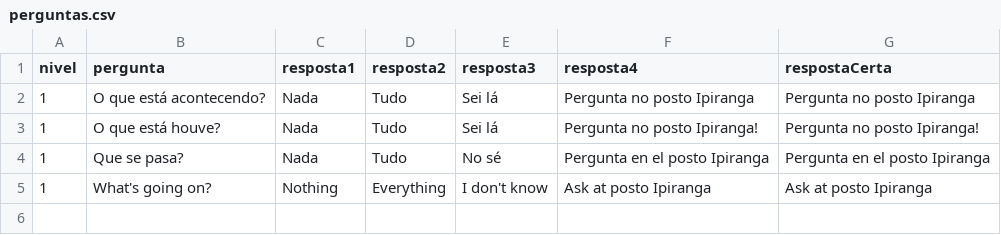
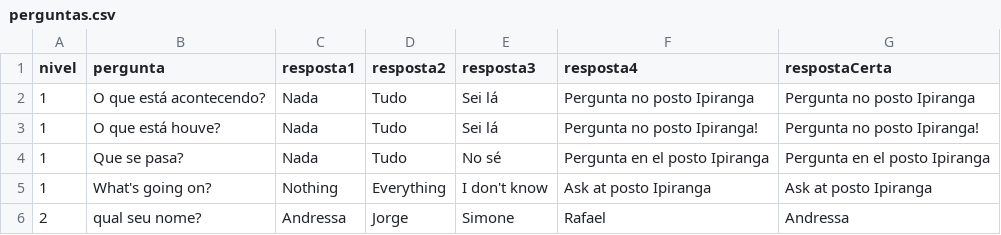
Before and after one commit to AndressAndrade/ufba-java-jogodomilhaosibugator, a CSV file: ShowdoMilhao/perguntas.csv, drawn as a sheet.

```diff
--- a/ShowdoMilhao/perguntas.csv
+++ b/ShowdoMilhao/perguntas.csv
@@ -5 +5,2 @@ nivel,pergunta,resposta1,resposta2,resposta3,resposta4,respostaCerta
 1,What's going on?,Nothing,Everything,I don't know,Ask at posto Ipiranga,Ask at posto Ipiranga
+2,qual seu nome?,Andressa,Jorge,Simone,Rafael,Andressa
```
Also changed, not shown: 1 other file.
